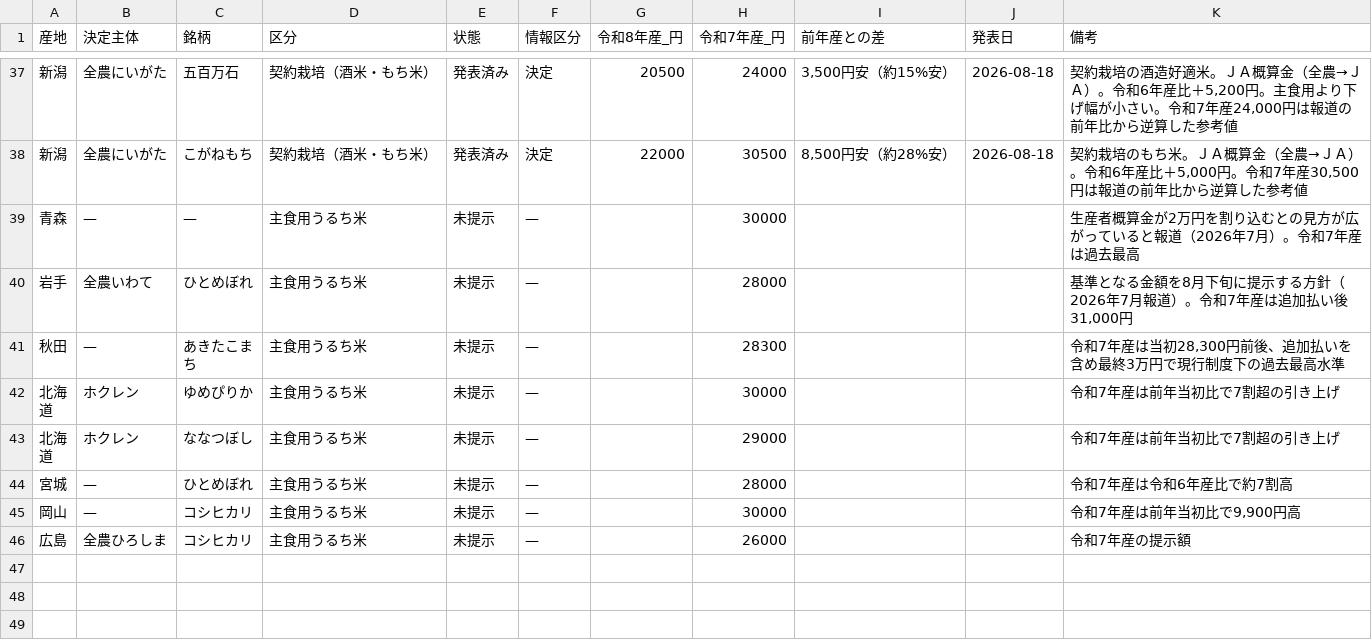
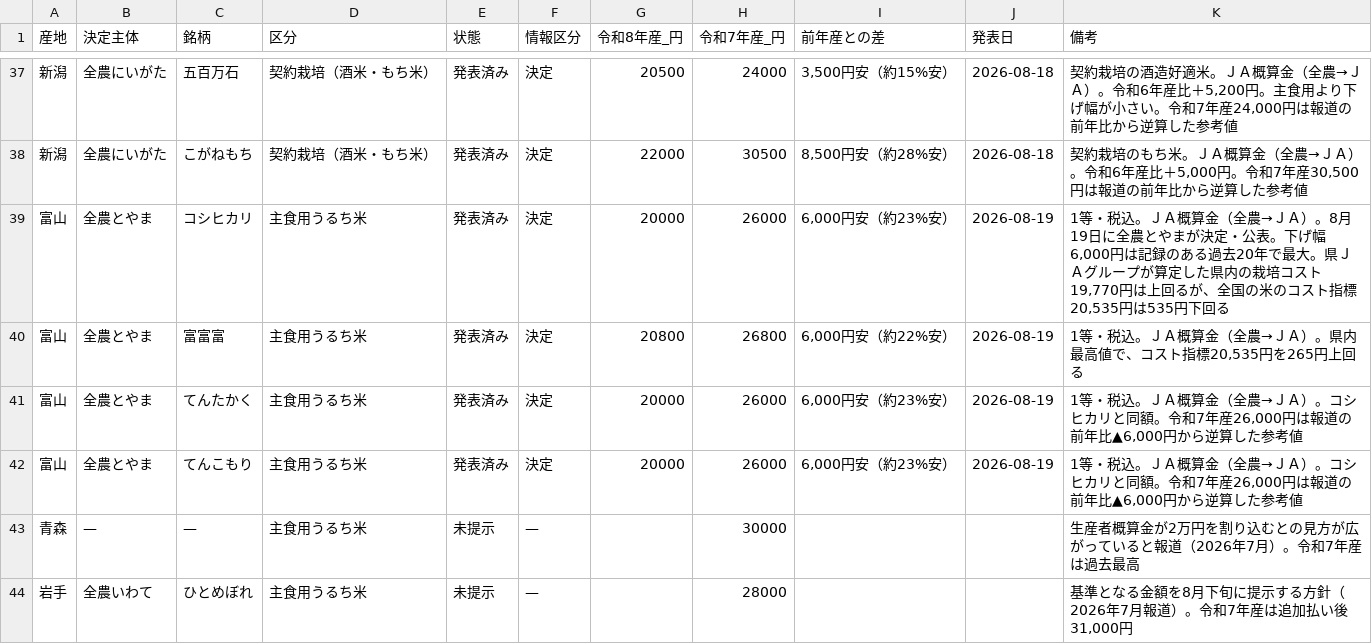
Before and after one commit to agrija2026-create/website, a CSV file: public/data/rice-advance-payment-r8.csv, drawn as a sheet; only a part is shown, gaps mark what is left out; the shorter side is filled out with more unchanged rows; the diff names each change by its address in the sheet, - before the commit and + after, or states it on an @@ line.

```diff
--- a/public/data/rice-advance-payment-r8.csv
+++ b/public/data/rice-advance-payment-r8.csv
+row 39: 富山 | 全農とやま | コシヒカリ | 主食用うるち米 | 発表済み | 決定 | 20000 | 26000 | 6,000円安（約23%安） | 2026-08-19 | 1等・税込。ＪＡ概算金（全農→ＪＡ）。8月19日に全農とやまが決定・公表。下げ幅6,000円は記録のある過去20年で最大。県ＪＡグループが算定した県内の栽培コスト19,770円は上回るが、全国の米のコスト指標20,535円は535円下回る
+row 40: 富山 | 全農とやま | 富富富 | 主食用うるち米 | 発表済み | 決定 | 20800 | 26800 | 6,000円安（約22%安） | 2026-08-19 | 1等・税込。ＪＡ概算金（全農→ＪＡ）。県内最高値で、コスト指標20,535円を265円上回る
+row 41: 富山 | 全農とやま | てんたかく | 主食用うるち米 | 発表済み | 決定 | 20000 | 26000 | 6,000円安（約23%安） | 2026-08-19 | 1等・税込。ＪＡ概算金（全農→ＪＡ）。コシヒカリと同額。令和7年産26,000円は報道の前年比▲6,000円から逆算した参考値
+row 42: 富山 | 全農とやま | てんこもり | 主食用うるち米 | 発表済み | 決定 | 20000 | 26000 | 6,000円安（約23%安） | 2026-08-19 | 1等・税込。ＪＡ概算金（全農→ＪＡ）。コシヒカリと同額。令和7年産26,000円は報道の前年比▲6,000円から逆算した参考値
```
Also changed, not shown: content/data/rice-advance-payment-r8.tsv, 6 other files.
